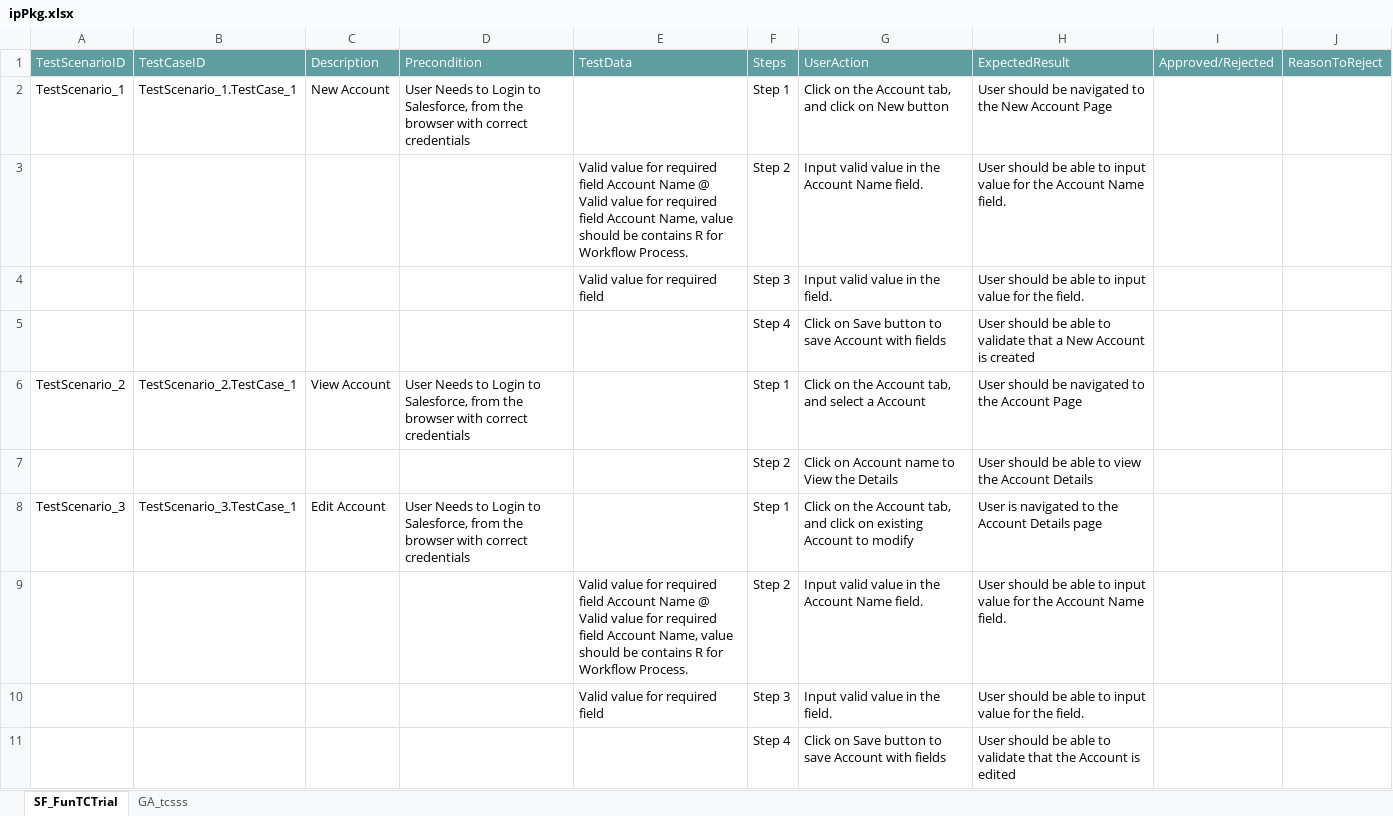
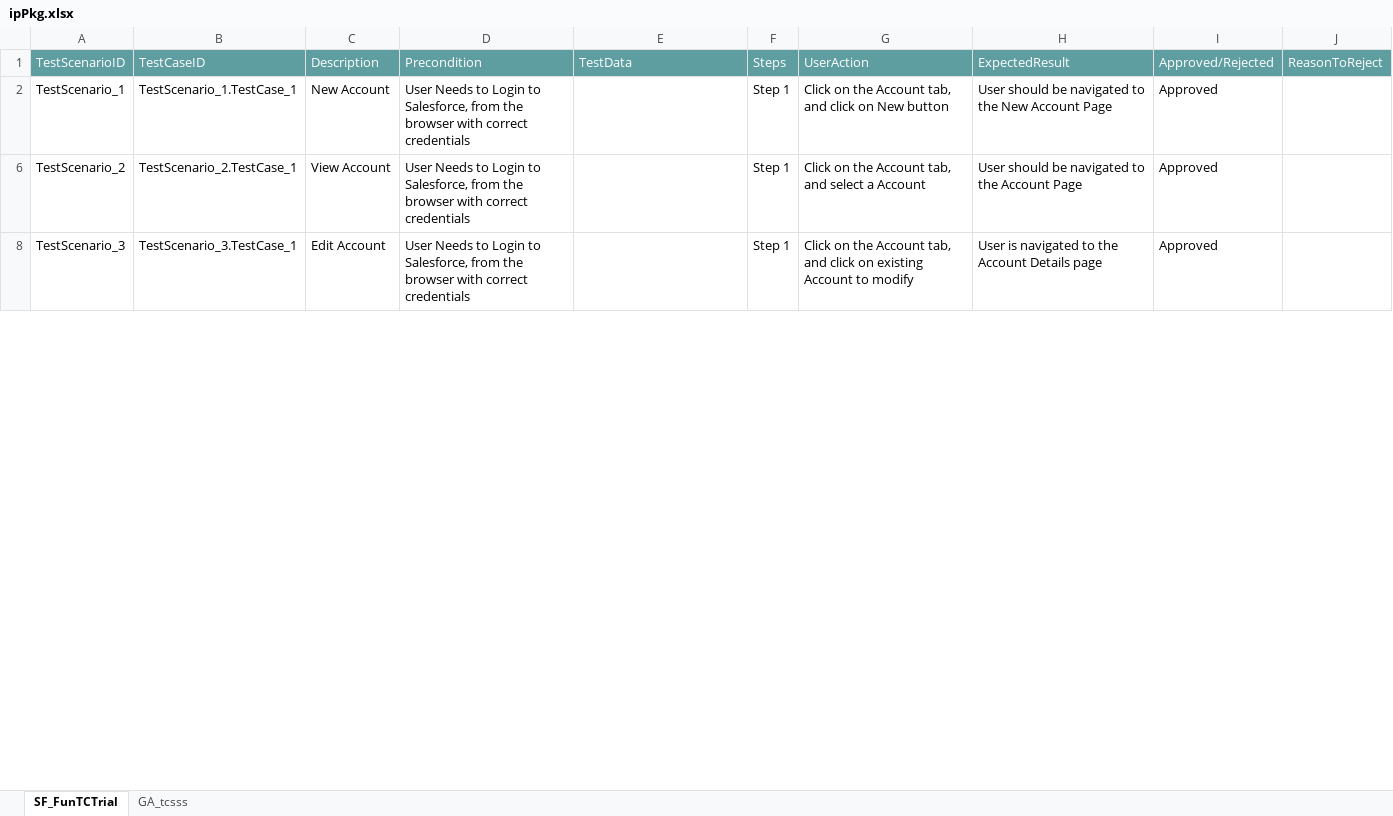
Before and after one commit to ShaikMohamedIrfan/IntegrationMine, an Excel workbook: ipPkg.xlsx, sheet SF_FunTCTrial, drawn as a sheet; only a part is shown; values as stored, in another font and other column widths than the file's, no borders; table styles not drawn; the diff covers the shown part only; the diff names each change by its address in the sheet, - before the commit and + after, or states it on an @@ line.

```diff
--- a/ipPkg.xlsx (sheet SF_FunTCTrial)
+++ b/ipPkg.xlsx (sheet SF_FunTCTrial)
-I2: (empty)
+I2: Approved
@@ row 3 hidden:  |  |  |  | Valid value for required field Account Name @ Valid value for required field Account Name, value should be contains R for Workflow Process. | Step 2 | Input valid value in the Account Name field. | User should be able to input value for the Account Name field. @@
@@ row 4 hidden:  |  |  |  | Valid value for required field | Step 3 | Input valid value in the field. | User should be able to input value for the field. @@
@@ row 5 hidden:  |  |  |  |  | Step 4 | Click on Save button to save Account with fields | User should be able to validate that a New Account is created @@
-I6: (empty)
+I6: Approved
@@ row 7 hidden:  |  |  |  |  | Step 2 | Click on Account name to View the Details | User should be able to view the Account Details @@
-I8: (empty)
+I8: Approved
@@ row 9 hidden:  |  |  |  | Valid value for required field Account Name @ Valid value for required field Account Name, value should be contains R for Workflow Process. | Step 2 | Input valid value in the Account Name field. | User should be able to input value for the Account Name field. @@
@@ row 10 hidden:  |  |  |  | Valid value for required field | Step 3 | Input valid value in the field. | User should be able to input value for the field. @@
@@ row 11 hidden:  |  |  |  |  | Step 4 | Click on Save button to save Account with fields | User should be able to validate that the Account is edited @@
```
Also changed, not shown: 54 hidden or unhidden rows and 17 edited cells elsewhere in this sheet, sheet GA_tcsss.
